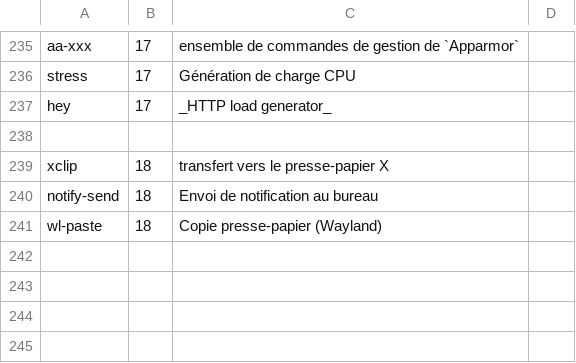
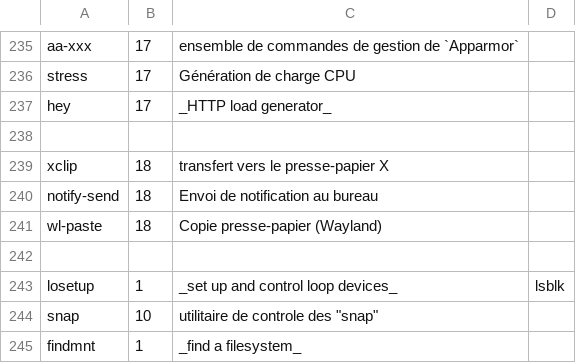
Before and after one commit to skramm/linux_shell, a CSV file: content/linux_commands.csv, drawn as a sheet; only a part is shown, gaps mark what is left out.

Commit message:
ajouts

```diff
--- a/content/linux_commands.csv
+++ b/content/linux_commands.csv
@@ -241 +241,5 @@ notify-send;18;Envoi de notification au bureau
 wl-paste;18;Copie presse-papier (Wayland)
+
+losetup;1;_set up and control loop devices_;lsblk
+snap;10;utilitaire de controle des "snap"
+findmnt;1;_find a filesystem_
```
